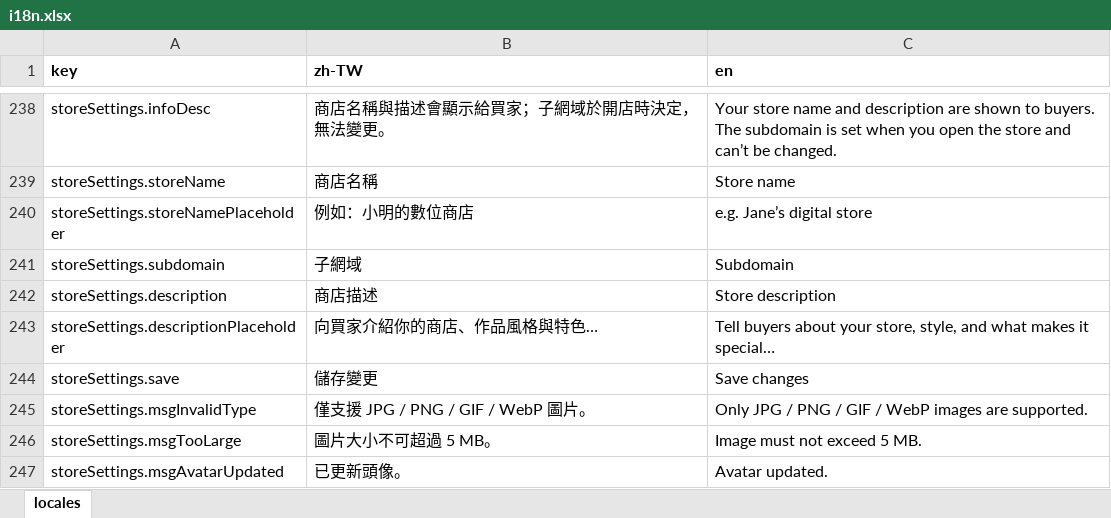
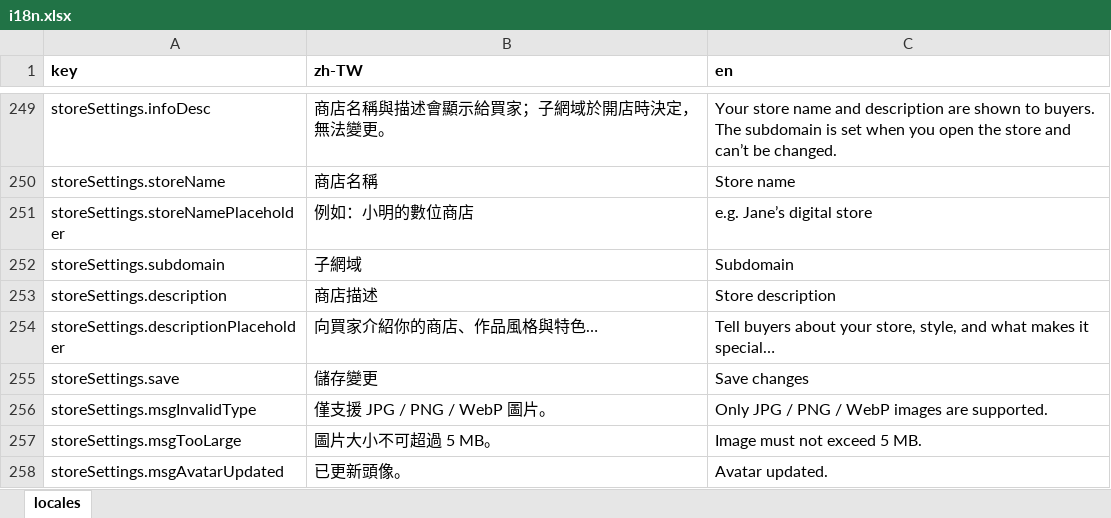
Before and after one commit to fee8ack21/open-jam, an Excel workbook: apps/workspace-web/i18n.xlsx, sheet locales, drawn as a sheet; only a part is shown, gaps mark what is left out; values as stored, in another font and other column widths than the file's, no borders; addresses are those after the commit; the diff covers the shown part only; the diff names each change by its address in the sheet, - before the commit and + after, or states it on an @@ line.

```diff
--- a/apps/workspace-web/i18n.xlsx (sheet locales)
+++ b/apps/workspace-web/i18n.xlsx (sheet locales)
-B256 (zh-TW): 僅支援 JPG / PNG / GIF / WebP 圖片。
+B256 (zh-TW): 僅支援 JPG / PNG / WebP 圖片。
-C256 (en): …PNG / GIF / WebP images…
+C256 (en): …PNG / WebP images…
```
Also changed, not shown: 26 added rows and 4 edited cells elsewhere in this sheet, 7 other files.
